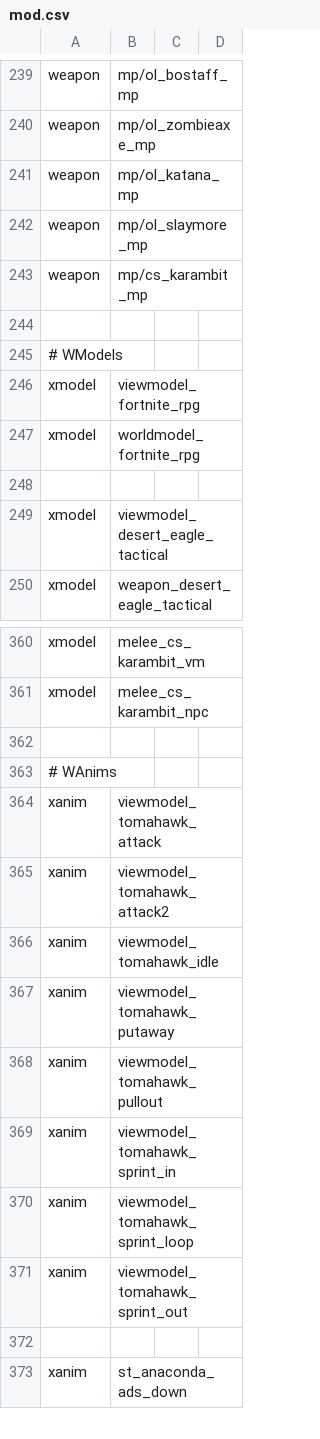
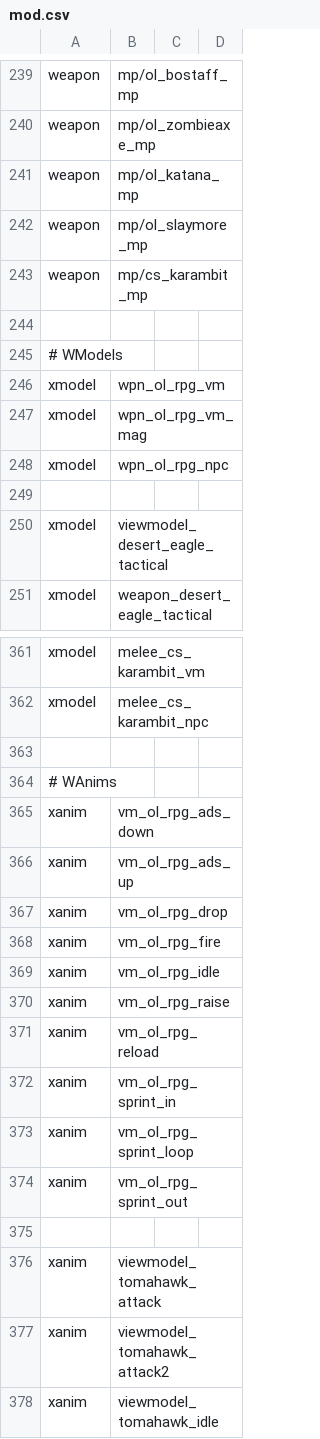
Before and after one commit to Jaxofw/IW3-Deathrun, a CSV file: mod.csv, drawn as a sheet; only a part is shown, gaps mark what is left out; the shorter side is filled out with more unchanged rows.

```diff
--- a/mod.csv
+++ b/mod.csv
@@ -245,4 +245,5 @@ weapon,mp/cs_karambit_mp
 # WModels
-xmodel,viewmodel_fortnite_rpg
-xmodel,worldmodel_fortnite_rpg
+xmodel,wpn_ol_rpg_vm
+xmodel,wpn_ol_rpg_vm_mag
+xmodel,wpn_ol_rpg_npc
 
@@ -363,2 +364,13 @@ xmodel,melee_cs_karambit_npc
 # WAnims
+xanim,vm_ol_rpg_ads_down
+xanim,vm_ol_rpg_ads_up
+xanim,vm_ol_rpg_drop
+xanim,vm_ol_rpg_fire
+xanim,vm_ol_rpg_idle
+xanim,vm_ol_rpg_raise
+xanim,vm_ol_rpg_reload
+xanim,vm_ol_rpg_sprint_in
+xanim,vm_ol_rpg_sprint_loop
+xanim,vm_ol_rpg_sprint_out
+
 xanim,viewmodel_tomahawk_attack
```
Also changed, not shown: 38 other files.
